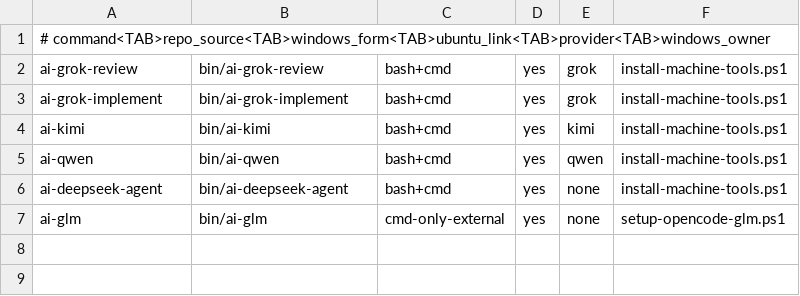
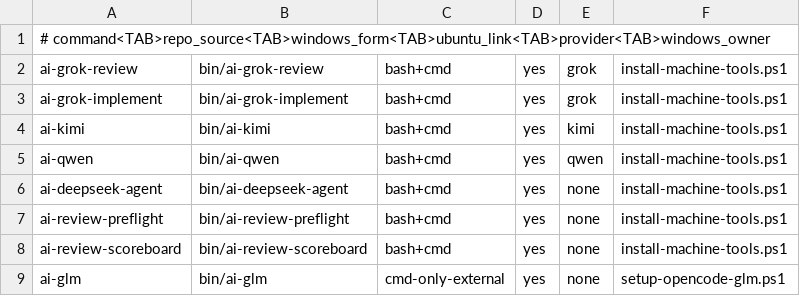
Before and after one commit to popcre/ai-devops, a TSV file: config/machine-tools.tsv, drawn as a sheet; the diff names each change by its address in the sheet, - before the commit and + after, or states it on an @@ line.

Commit message:
repair delegated reviewer workflow

```diff
--- a/config/machine-tools.tsv
+++ b/config/machine-tools.tsv
+row 7: ai-review-preflight | bin/ai-review-preflight | bash+cmd | yes | none | install-machine-tools.ps1
+row 8: ai-review-scoreboard | bin/ai-review-scoreboard | bash+cmd | yes | none | install-machine-tools.ps1
```
Also changed, not shown: 18 other files.
